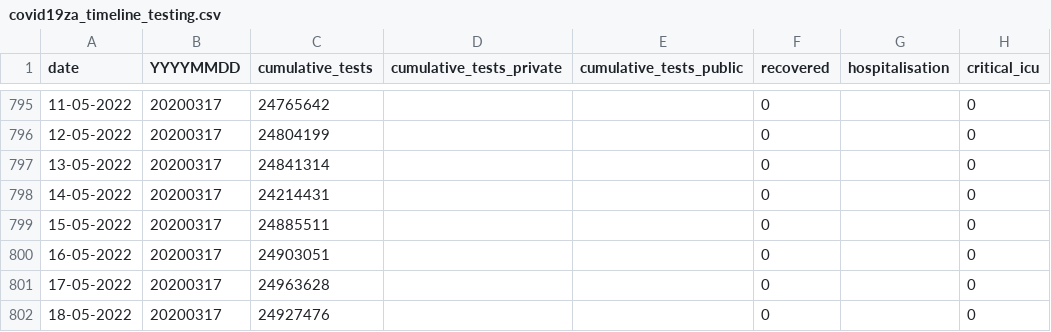
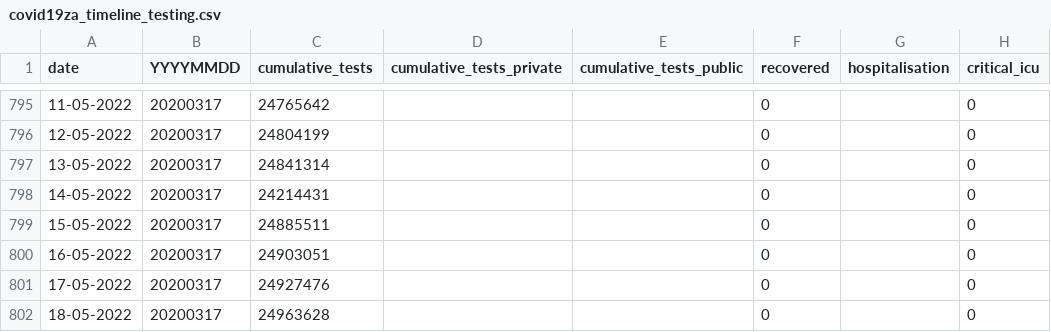
Before and after one commit to hal83dane/covid19za, a CSV file: data/covid19za_timeline_testing.csv, drawn as a sheet; only a part is shown, gaps mark what is left out; the diff names each change by its address in the sheet, - before the commit and + after, or states it on an @@ line.

Commit message:
Update covid19za_timeline_testing.csv

```diff
--- a/data/covid19za_timeline_testing.csv
+++ b/data/covid19za_timeline_testing.csv
-C801 (cumulative_tests): 24963628
+C801 (cumulative_tests): 24927476
-C802 (cumulative_tests): 24927476
+C802 (cumulative_tests): 24963628
```
